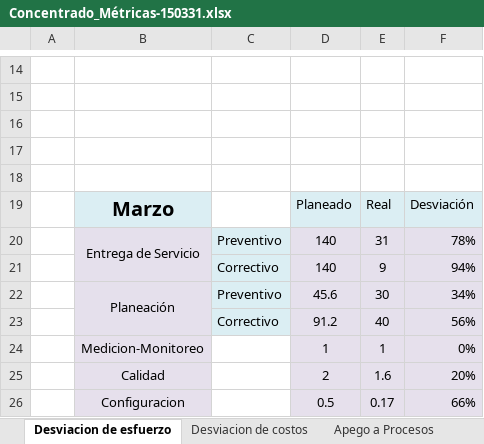
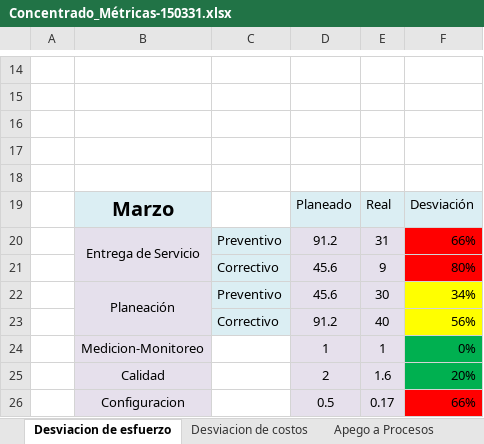
Before and after one commit to jovannyzepeda/qtp, an Excel workbook: qualtcom/Organizacional/Medicion y Monitoreo/Concentrado_Métricas-150331.xlsx, sheet Desviacion de esfuerzo, drawn as a sheet; only a part is shown, gaps mark what is left out; values as stored, in another font and other column widths than the file's, no borders; charts and pictures and conditional formats not drawn; the diff names each change by its address in the sheet, - before the commit and + after, or states it on an @@ line.

```diff
--- a/qualtcom/Organizacional/Medicion y Monitoreo/Concentrado_Métricas-150331.xlsx (sheet Desviacion de esfuerzo)
+++ b/qualtcom/Organizacional/Medicion y Monitoreo/Concentrado_Métricas-150331.xlsx (sheet Desviacion de esfuerzo)
-D20: 140
+D20: 91.2
-F20: 78%
+F20: 66%
-F20:F21 fill: #E5E0EC
+F20:F21 fill: #FF0000
-D21: 140
+D21: 45.6
-F21: 94%
+F21: 80%
-F22:F23 fill: #E5E0EC
+F22:F23 fill: #FFFF00
-F24:F25 fill: #E6E0EC
+F24:F25 fill: #00B050
-F26 fill: #E6E0EC
+F26 fill: #FF0000
```
Also changed, not shown: sheet Desviacion de costos, sheet Apego a Productos, sheet Funcional, sheet Física, sheet Apego a Procesos, charts or pictures.
